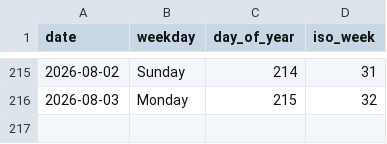
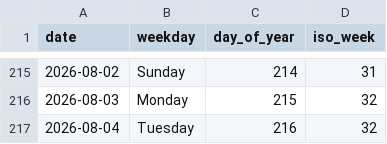
Before and after one commit to rad03i2/python-toolbox, a CSV file: examples/calendar/2026.csv, drawn as a sheet; only a part is shown, gaps mark what is left out.

Commit message:
data: add calendar reference through 2026-08-04

```diff
--- a/examples/calendar/2026.csv
+++ b/examples/calendar/2026.csv
@@ -216 +216,2 @@ date,weekday,day_of_year,iso_week
 2026-08-03,Monday,215,32
+2026-08-04,Tuesday,216,32
```
